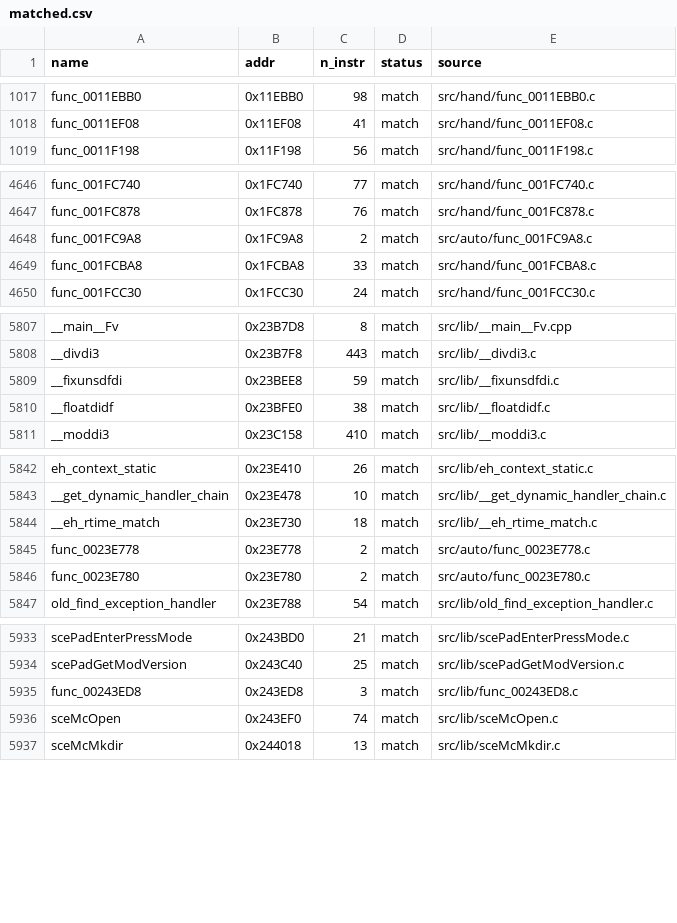
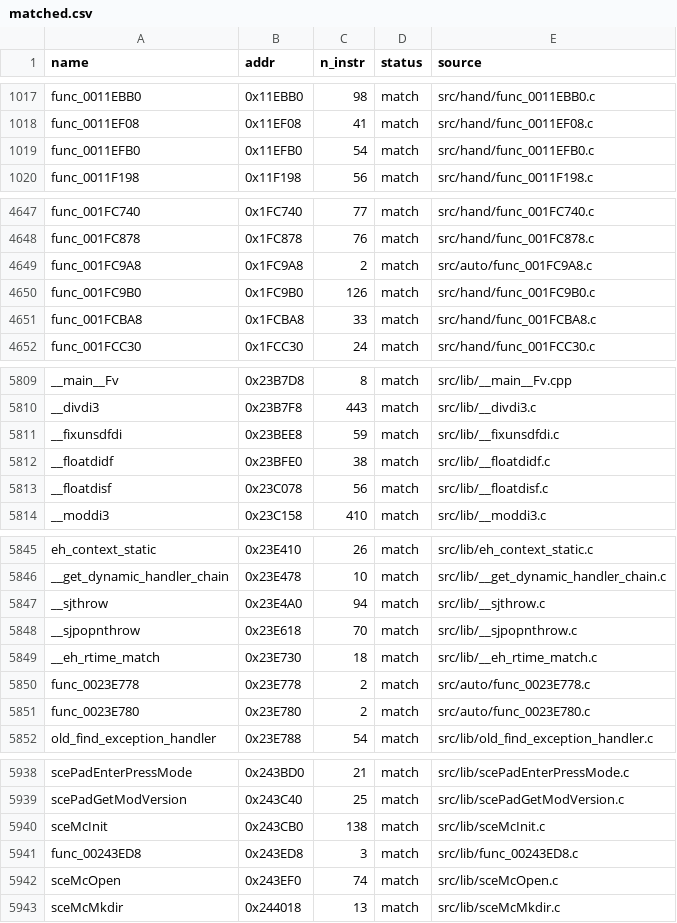
Before and after one commit to Komasia/sly2-decomp, a CSV file: config/matched.csv, drawn as a sheet; only a part is shown, gaps mark what is left out; the diff covers the shown part only.

```diff
--- a/config/matched.csv
+++ b/config/matched.csv
@@ -1018,2 +1018,3 @@ func_0011EBB0,0x11EBB0,98,match,src/hand/func_0011EBB0.c
 func_0011EF08,0x11EF08,41,match,src/hand/func_0011EF08.c
+func_0011EFB0,0x11EFB0,54,match,src/hand/func_0011EFB0.c
 func_0011F198,0x11F198,56,match,src/hand/func_0011F198.c
@@ -4648,2 +4649,3 @@ func_001FC878,0x1FC878,76,match,src/hand/func_001FC878.c
 func_001FC9A8,0x1FC9A8,2,match,src/auto/func_001FC9A8.c
+func_001FC9B0,0x1FC9B0,126,match,src/hand/func_001FC9B0.c
 func_001FCBA8,0x1FCBA8,33,match,src/hand/func_001FCBA8.c
@@ -5810,2 +5812,3 @@ __fixunsdfdi,0x23BEE8,59,match,src/lib/__fixunsdfdi.c
 __floatdidf,0x23BFE0,38,match,src/lib/__floatdidf.c
+__floatdisf,0x23C078,56,match,src/lib/__floatdisf.c
 __moddi3,0x23C158,410,match,src/lib/__moddi3.c
@@ -5843,2 +5846,4 @@ eh_context_static,0x23E410,26,match,src/lib/eh_context_static.c
 __get_dynamic_handler_chain,0x23E478,10,match,src/lib/__get_dynamic_handler_chain.c
+__sjthrow,0x23E4A0,94,match,src/lib/__sjthrow.c
+__sjpopnthrow,0x23E618,70,match,src/lib/__sjpopnthrow.c
 __eh_rtime_match,0x23E730,18,match,src/lib/__eh_rtime_match.c
@@ -5934,2 +5939,3 @@ scePadEnterPressMode,0x243BD0,21,match,src/lib/scePadEnterPressMode.c
 scePadGetModVersion,0x243C40,25,match,src/lib/scePadGetModVersion.c
+sceMcInit,0x243CB0,138,match,src/lib/sceMcInit.c
 func_00243ED8,0x243ED8,3,match,src/lib/func_00243ED8.c
```
Also changed, not shown: 1 added row elsewhere in this file, config/progress_history.csv, 1 other file.
